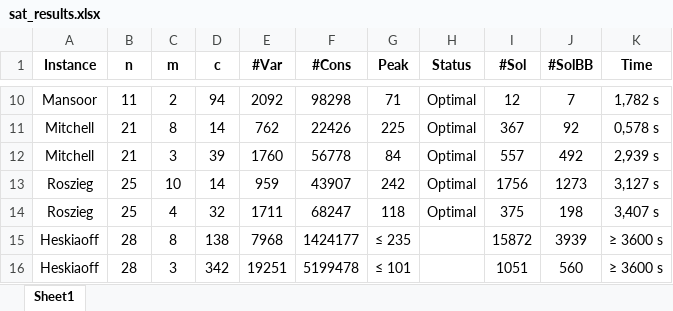
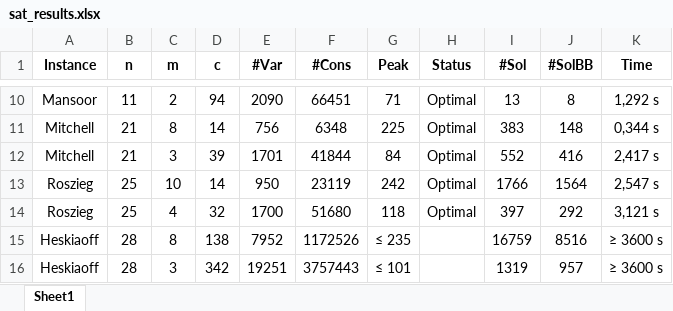
Before and after one commit to NguyenHaHoangAnh/KLTN-demo, an Excel workbook: results/sat_results.xlsx, sheet Sheet1, drawn as a sheet; only a part is shown, gaps mark what is left out; values as stored, in another font and other column widths than the file's, no borders; the diff covers the shown part only; the diff names each change by its address in the sheet, - before the commit and + after, or states it on an @@ line.

```diff
--- a/results/sat_results.xlsx (sheet Sheet1)
+++ b/results/sat_results.xlsx (sheet Sheet1)
-E10 (#Var): 2092
+E10 (#Var): 2090
-F10 (#Cons): 98298
+F10 (#Cons): 66451
-I10 (#Sol): 12
+I10 (#Sol): 13
-J10 (#SolBB): 7
+J10 (#SolBB): 8
-K10 (Time): 1,782 s
+K10 (Time): 1,292 s
-E11 (#Var): 762
+E11 (#Var): 756
-F11 (#Cons): 22426
+F11 (#Cons): 6348
-I11 (#Sol): 367
+I11 (#Sol): 383
-J11 (#SolBB): 92
+J11 (#SolBB): 148
-K11 (Time): 0,578 s
+K11 (Time): 0,344 s
-E12 (#Var): 1760
+E12 (#Var): 1701
-F12 (#Cons): 56778
+F12 (#Cons): 41844
-I12 (#Sol): 557
+I12 (#Sol): 552
-J12 (#SolBB): 492
+J12 (#SolBB): 416
-K12 (Time): 2,939 s
+K12 (Time): 2,417 s
-E13 (#Var): 959
+E13 (#Var): 950
-F13 (#Cons): 43907
+F13 (#Cons): 23119
-I13 (#Sol): 1756
+I13 (#Sol): 1766
-J13 (#SolBB): 1273
+J13 (#SolBB): 1564
-K13 (Time): 3,127 s
+K13 (Time): 2,547 s
-E14 (#Var): 1711
+E14 (#Var): 1700
-F14 (#Cons): 68247
+F14 (#Cons): 51680
-I14 (#Sol): 375
+I14 (#Sol): 397
-J14 (#SolBB): 198
+J14 (#SolBB): 292
-K14 (Time): 3,407 s
+K14 (Time): 3,121 s
-E15 (#Var): 7968
+E15 (#Var): 7952
-F15 (#Cons): 1424177
+F15 (#Cons): 1172526
-I15 (#Sol): 15872
+I15 (#Sol): 16759
-J15 (#SolBB): 3939
+J15 (#SolBB): 8516
-F16 (#Cons): 5199478
+F16 (#Cons): 3757443
-I16 (#Sol): 1051
+I16 (#Sol): 1319
-J16 (#SolBB): 560
+J16 (#SolBB): 957
```
Also changed, not shown: 57 edited cells elsewhere in this sheet, 1 other file.
